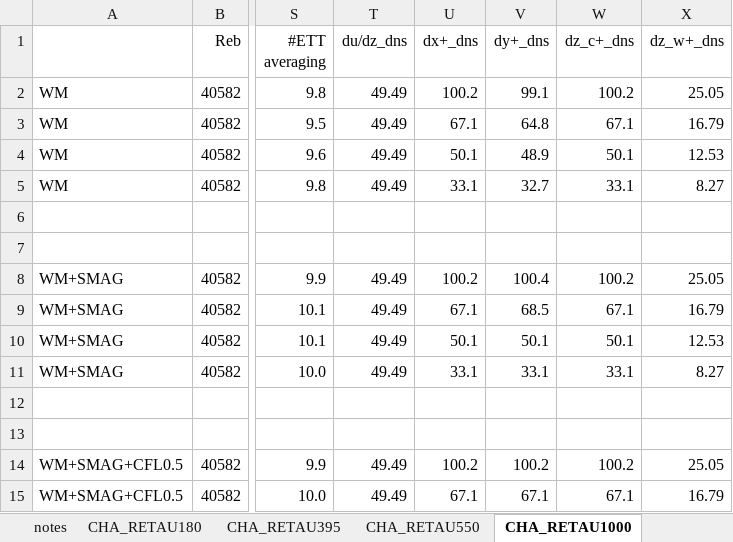
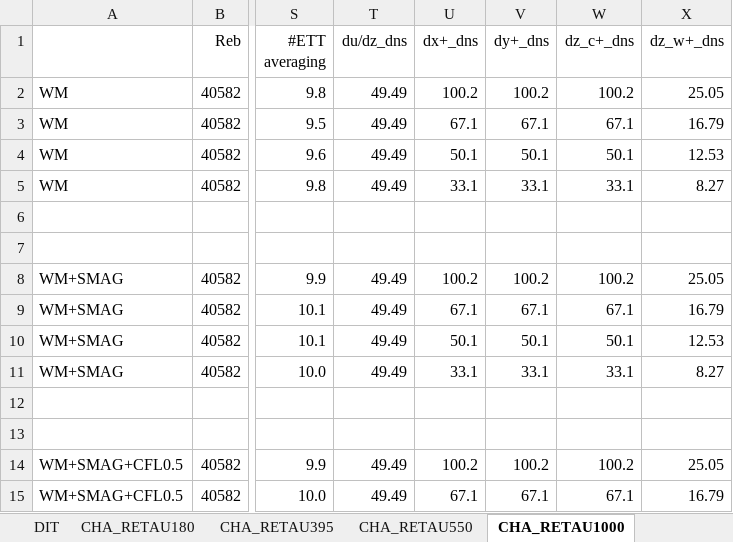
Before and after one commit to federicoVerolini/CaLES, an Excel workbook: docs/note.xlsx, sheet CHA_RETAU1000, drawn as a sheet; only a part is shown, gaps mark what is left out; values as stored, in another font and other column widths than the file's, no borders; the diff names each change by its address in the sheet, - before the commit and + after, or states it on an @@ line.

```diff
--- a/docs/note.xlsx (sheet CHA_RETAU1000)
+++ b/docs/note.xlsx (sheet CHA_RETAU1000)
-sheet tab: notes
-V2 (dy+_dns): 99.1
+V2 (dy+_dns): 100.2
-V3 (dy+_dns): 64.8
+V3 (dy+_dns): 67.1
-V4 (dy+_dns): 48.9
+V4 (dy+_dns): 50.1
-V5 (dy+_dns): 32.7
+V5 (dy+_dns): 33.1
-V8 (dy+_dns): 100.4
+V8 (dy+_dns): 100.2
-V9 (dy+_dns): 68.5
+V9 (dy+_dns): 67.1
```
Also changed, not shown: sheet CHA_RETAU5200, sheet CHA_RETAU550, sheet DUC_RETAU1000, sheet DIT, other sheet tabs, formulas that keep their value, charts or pictures, 3 other files.
